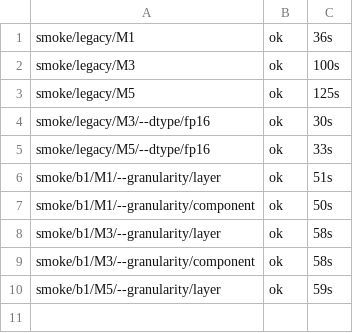
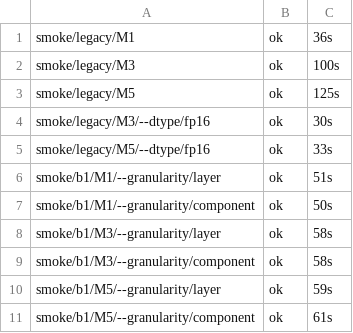
Before and after one commit to DevDaring/Quant_Bias, a TSV file: mixed_study/results/v2/_logs/state.tsv, drawn as a sheet; the diff names each change by its address in the sheet, - before the commit and + after, or states it on an @@ line.

Commit message:
results(mixed/smoke): smoke/b1/M5/--granularity/component

```diff
--- a/mixed_study/results/v2/_logs/state.tsv
+++ b/mixed_study/results/v2/_logs/state.tsv
+row 11: smoke/b1/M5/--granularity/component | ok | 61s
```
Also changed, not shown: 3 other files.
